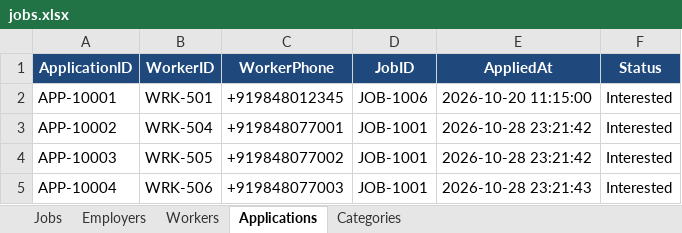
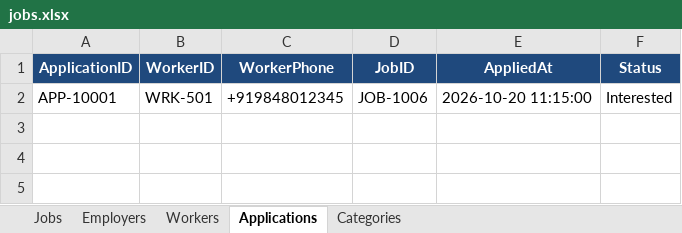
Before and after one commit to kasulatarun/localjobs, an Excel workbook: data/jobs.xlsx, sheet Applications, drawn as a sheet; values as stored, in another font and other column widths than the file's, no borders; the diff names each change by its address in the sheet, - before the commit and + after, or states it on an @@ line.

```diff
--- a/data/jobs.xlsx (sheet Applications)
+++ b/data/jobs.xlsx (sheet Applications)
-row 3: APP-10002 | WRK-504 | +919848077001 | JOB-1001 | 2026-10-28 23:21:42 | Interested
-row 4: APP-10003 | WRK-505 | +919848077002 | JOB-1001 | 2026-10-28 23:21:42 | Interested
-row 5: APP-10004 | WRK-506 | +919848077003 | JOB-1001 | 2026-10-28 23:21:43 | Interested
```
Also changed, not shown: sheet Workers, sheet Jobs, data/jobs.backup.xlsx, 26 other files.
